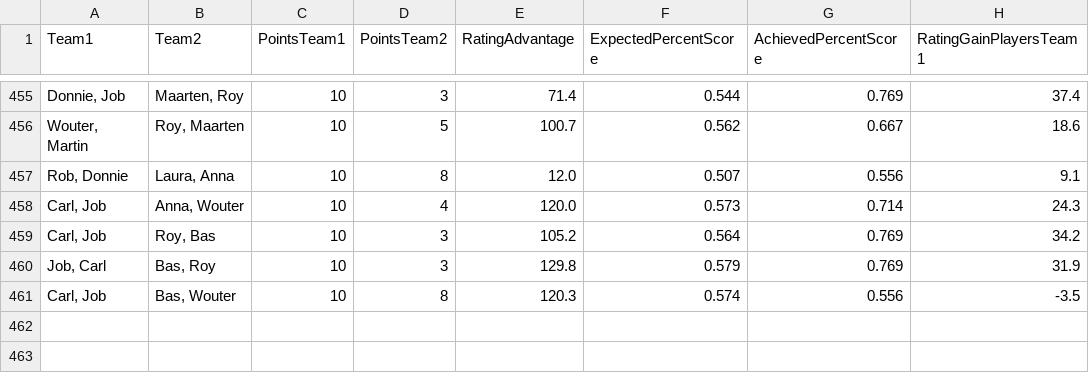
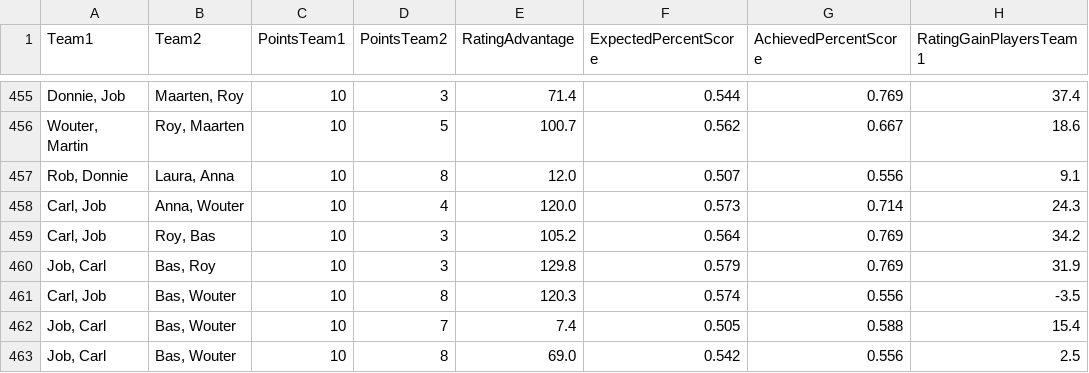
Before and after one commit to BartvonMeijenfeldt/fussball_rankings, a CSV file: calculations.csv, drawn as a sheet; only a part is shown, gaps mark what is left out.

```diff
--- a/calculations.csv
+++ b/calculations.csv
@@ -461 +461,3 @@ Team1,Team2,PointsTeam1,PointsTeam2,RatingAdvantage,ExpectedPercentScore,Achieve
 "Carl, Job","Bas, Wouter",10,8,120.3,0.574,0.556,-3.5
+"Job, Carl","Bas, Wouter",10,7,7.4,0.505,0.588,15.4
+"Job, Carl","Bas, Wouter",10,8,69.0,0.542,0.556,2.5
```
Also changed, not shown: beta_ratings.csv, results_table_football.csv, 1 other file.
